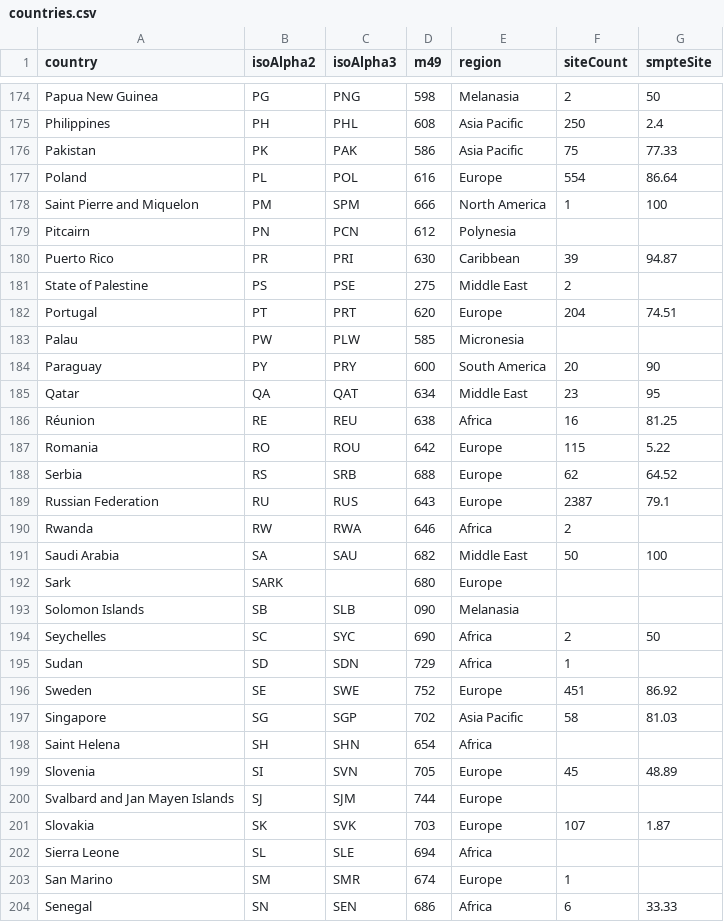
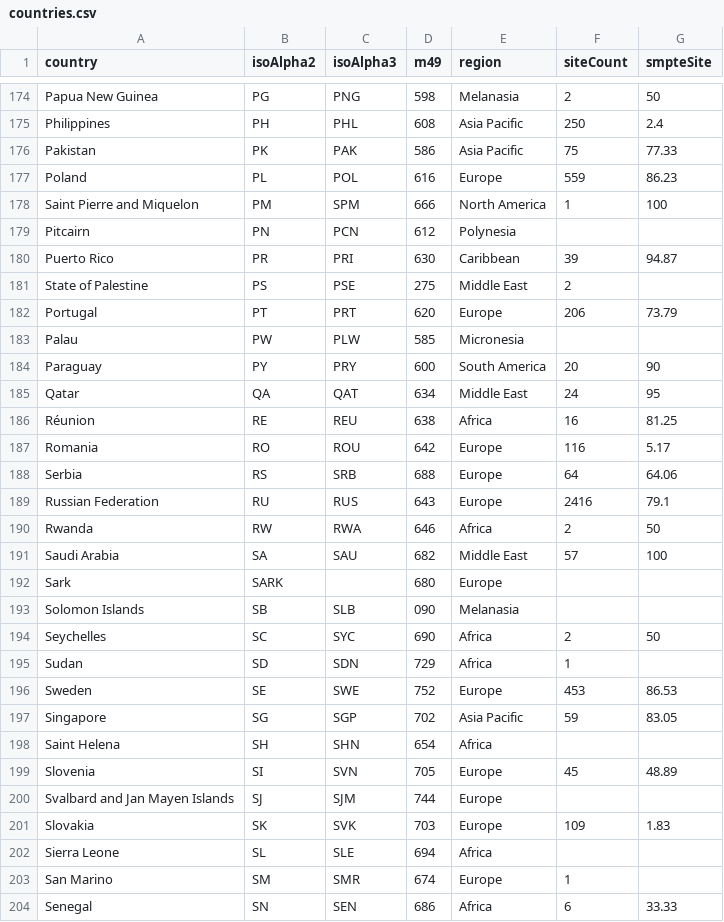
Before and after one commit to SteveLLamb/smpte-rollout, a CSV file: countries.csv, drawn as a sheet; only a part is shown, gaps mark what is left out; the diff covers the shown part only.

```diff
--- a/countries.csv
+++ b/countries.csv
@@ -176,3 +176,3 @@ Philippines,PH,PHL,608,Asia Pacific,250,2.4
 Pakistan,PK,PAK,586,Asia Pacific,75,77.33
-Poland,PL,POL,616,Europe,554,86.64
+Poland,PL,POL,616,Europe,559,86.23
 Saint Pierre and Miquelon,PM,SPM,666,North America,1,100
@@ -181,12 +181,12 @@ Puerto Rico,PR,PRI,630,Caribbean,39,94.87
 State of Palestine,PS,PSE,275,Middle East,2,
-Portugal,PT,PRT,620,Europe,204,74.51
+Portugal,PT,PRT,620,Europe,206,73.79
 Palau,PW,PLW,585,Micronesia,,
 Paraguay,PY,PRY,600,South America,20,90
-Qatar,QA,QAT,634,Middle East,23,95
+Qatar,QA,QAT,634,Middle East,24,95
 Réunion,RE,REU,638,Africa,16,81.25
-Romania,RO,ROU,642,Europe,115,5.22
-Serbia,RS,SRB,688,Europe,62,64.52
-Russian Federation,RU,RUS,643,Europe,2387,79.1
-Rwanda,RW,RWA,646,Africa,2,
-Saudi Arabia,SA,SAU,682,Middle East,50,100
+Romania,RO,ROU,642,Europe,116,5.17
+Serbia,RS,SRB,688,Europe,64,64.06
+Russian Federation,RU,RUS,643,Europe,2416,79.1
+Rwanda,RW,RWA,646,Africa,2,50
+Saudi Arabia,SA,SAU,682,Middle East,57,100
 Sark,SARK,,680,Europe,,
@@ -195,4 +195,4 @@ Seychelles,SC,SYC,690,Africa,2,50
 Sudan,SD,SDN,729,Africa,1,
-Sweden,SE,SWE,752,Europe,451,86.92
-Singapore,SG,SGP,702,Asia Pacific,58,81.03
+Sweden,SE,SWE,752,Europe,453,86.53
+Singapore,SG,SGP,702,Asia Pacific,59,83.05
 Saint Helena,SH,SHN,654,Africa,,
@@ -200,3 +200,3 @@ Slovenia,SI,SVN,705,Europe,45,48.89
 Svalbard and Jan Mayen Islands,SJ,SJM,744,Europe,,
-Slovakia,SK,SVK,703,Europe,107,1.87
+Slovakia,SK,SVK,703,Europe,109,1.83
 Sierra Leone,SL,SLE,694,Africa,,
```
Also changed, not shown: 77 edited cells elsewhere in this file, regions.csv, 5 other files.
